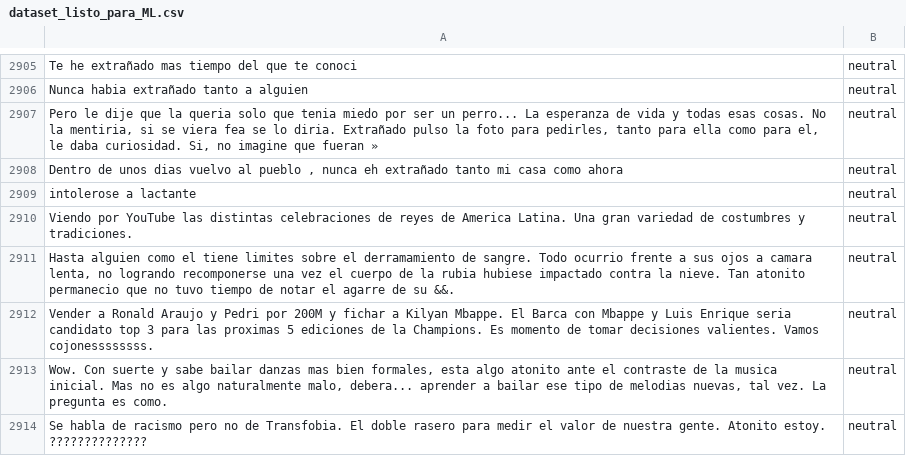
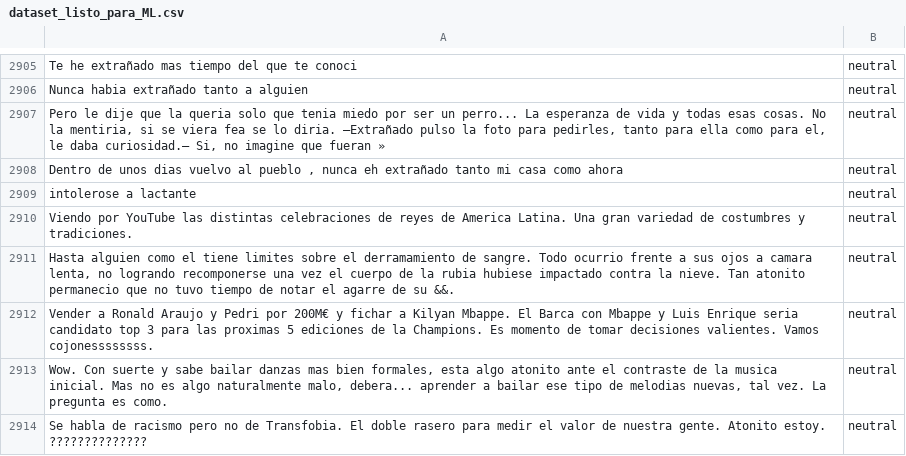
Before and after one commit to ml-punto-tech/sentiment-api, a CSV file: data-science/datasets/dataset_listo_para_ML.csv, drawn as a sheet; only a part is shown, gaps mark what is left out; the diff covers the shown part only.

```diff
--- a/data-science/datasets/dataset_listo_para_ML.csv
+++ b/data-science/datasets/dataset_listo_para_ML.csv
@@ -2906,3 +2906,3 @@ Te he extrañado mas tiempo del que te conoci,neutral
 Nunca habia extrañado tanto a alguien,neutral
-"Pero le dije que la queria solo que tenia miedo por ser un perro... La esperanza de vida y todas esas cosas. No la mentiria, si se viera fea se lo diria. Extrañado pulso la foto para pedirles, tanto para ella como para el, le daba curiosidad. Si, no imagine que fueran »",neutral
+"Pero le dije que la queria solo que tenia miedo por ser un perro... La esperanza de vida y todas esas cosas. No la mentiria, si se viera fea se lo diria. —Extrañado pulso la foto para pedirles, tanto para ella como para el, le daba curiosidad.— Si, no imagine que fueran »",neutral
 "Dentro de unos dias vuelvo al pueblo , nunca eh extrañado tanto mi casa como ahora",neutral
@@ -2911,3 +2911,3 @@ Viendo por YouTube las distintas celebraciones de reyes de America Latina. Una g
 "Hasta alguien como el tiene limites sobre el derramamiento de sangre. Todo ocurrio frente a sus ojos a camara lenta, no logrando recomponerse una vez el cuerpo de la rubia hubiese impactado contra la nieve. Tan atonito permanecio que no tuvo tiempo de notar el agarre de su &&.",neutral
-Vender a Ronald Araujo y Pedri por 200M y fichar a Kilyan Mbappe. El Barca con Mbappe y Luis Enrique seria candidato top 3 para las proximas 5 ediciones de la Champions. Es momento de tomar decisiones valientes. Vamos cojonessssssss.,neutral
+Vender a Ronald Araujo y Pedri por 200M€ y fichar a Kilyan Mbappe. El Barca con Mbappe y Luis Enrique seria candidato top 3 para las proximas 5 ediciones de la Champions. Es momento de tomar decisiones valientes. Vamos cojonessssssss.,neutral
 "Wow. Con suerte y sabe bailar danzas mas bien formales, esta algo atonito ante el contraste de la musica inicial. Mas no es algo naturalmente malo, debera... aprender a bailar ese tipo de melodias nuevas, tal vez. La pregunta es como.",neutral
```
Also changed, not shown: 147 edited cells elsewhere in this file, 1 other file.
